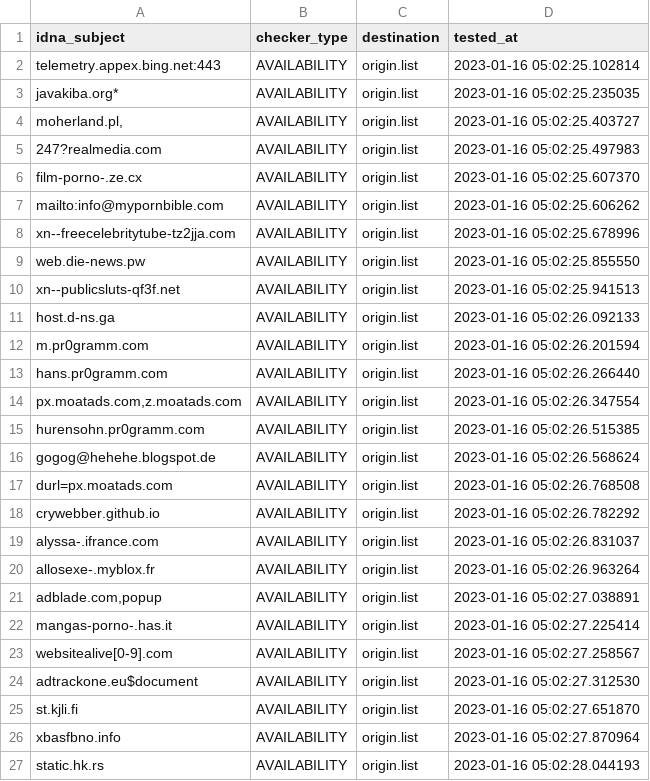
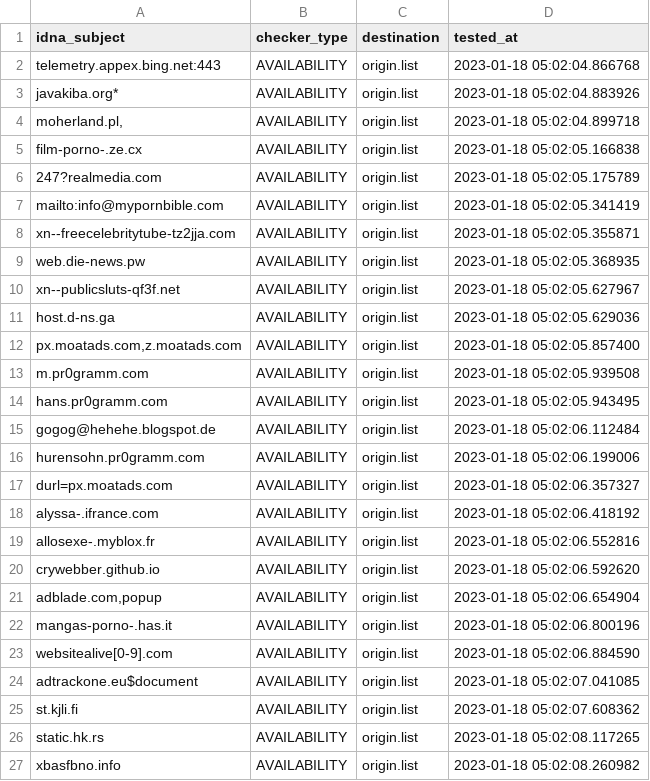
Before and after one commit to dead-hosts/repository-structure, a CSV file: .pyfunceble/inactive.csv, drawn as a sheet.

```diff
--- a/.pyfunceble/inactive.csv
+++ b/.pyfunceble/inactive.csv
@@ -1,27 +1,27 @@
 idna_subject,checker_type,destination,tested_at
-telemetry.appex.bing.net:443,AVAILABILITY,origin.list,2023-01-16 05:02:25.102814
-javakiba.org*,AVAILABILITY,origin.list,2023-01-16 05:02:25.235035
-"moherland.pl,",AVAILABILITY,origin.list,2023-01-16 05:02:25.403727
-247?realmedia.com,AVAILABILITY,origin.list,2023-01-16 05:02:25.497983
-film-porno-.ze.cx,AVAILABILITY,origin.list,2023-01-16 05:02:25.607370
-mailto:info@mypornbible.com,AVAILABILITY,origin.list,2023-01-16 05:02:25.606262
-xn--freecelebritytube-tz2jja.com,AVAILABILITY,origin.list,2023-01-16 05:02:25.678996
-web.die-news.pw,AVAILABILITY,origin.list,2023-01-16 05:02:25.855550
-xn--publicsluts-qf3f.net,AVAILABILITY,origin.list,2023-01-16 05:02:25.941513
-host.d-ns.ga,AVAILABILITY,origin.list,2023-01-16 05:02:26.092133
-m.pr0gramm.com,AVAILABILITY,origin.list,2023-01-16 05:02:26.201594
-hans.pr0gramm.com,AVAILABILITY,origin.list,2023-01-16 05:02:26.266440
-"px.moatads.com,z.moatads.com",AVAILABILITY,origin.list,2023-01-16 05:02:26.347554
-hurensohn.pr0gramm.com,AVAILABILITY,origin.list,2023-01-16 05:02:26.515385
-gogog@hehehe.blogspot.de,AVAILABILITY,origin.list,2023-01-16 05:02:26.568624
-durl=px.moatads.com,AVAILABILITY,origin.list,2023-01-16 05:02:26.768508
-crywebber.github.io,AVAILABILITY,origin.list,2023-01-16 05:02:26.782292
-alyssa-.ifrance.com,AVAILABILITY,origin.list,2023-01-16 05:02:26.831037
-allosexe-.myblox.fr,AVAILABILITY,origin.list,2023-01-16 05:02:26.963264
-"adblade.com,popup",AVAILABILITY,origin.list,2023-01-16 05:02:27.038891
-mangas-porno-.has.it,AVAILABILITY,origin.list,2023-01-16 05:02:27.225414
-websitealive[0-9].com,AVAILABILITY,origin.list,2023-01-16 05:02:27.258567
-adtrackone.eu$document,AVAILABILITY,origin.list,2023-01-16 05:02:27.312530
-st.kjli.fi,AVAILABILITY,origin.list,2023-01-16 05:02:27.651870
-xbasfbno.info,AVAILABILITY,origin.list,2023-01-16 05:02:27.870964
-static.hk.rs,AVAILABILITY,origin.list,2023-01-16 05:02:28.044193
+telemetry.appex.bing.net:443,AVAILABILITY,origin.list,2023-01-18 05:02:04.866768
+javakiba.org*,AVAILABILITY,origin.list,2023-01-18 05:02:04.883926
+"moherland.pl,",AVAILABILITY,origin.list,2023-01-18 05:02:04.899718
+film-porno-.ze.cx,AVAILABILITY,origin.list,2023-01-18 05:02:05.166838
+247?realmedia.com,AVAILABILITY,origin.list,2023-01-18 05:02:05.175789
+mailto:info@mypornbible.com,AVAILABILITY,origin.list,2023-01-18 05:02:05.341419
+xn--freecelebritytube-tz2jja.com,AVAILABILITY,origin.list,2023-01-18 05:02:05.355871
+web.die-news.pw,AVAILABILITY,origin.list,2023-01-18 05:02:05.368935
+xn--publicsluts-qf3f.net,AVAILABILITY,origin.list,2023-01-18 05:02:05.627967
+host.d-ns.ga,AVAILABILITY,origin.list,2023-01-18 05:02:05.629036
+"px.moatads.com,z.moatads.com",AVAILABILITY,origin.list,2023-01-18 05:02:05.857400
+m.pr0gramm.com,AVAILABILITY,origin.list,2023-01-18 05:02:05.939508
+hans.pr0gramm.com,AVAILABILITY,origin.list,2023-01-18 05:02:05.943495
+gogog@hehehe.blogspot.de,AVAILABILITY,origin.list,2023-01-18 05:02:06.112484
+hurensohn.pr0gramm.com,AVAILABILITY,origin.list,2023-01-18 05:02:06.199006
+durl=px.moatads.com,AVAILABILITY,origin.list,2023-01-18 05:02:06.357327
+alyssa-.ifrance.com,AVAILABILITY,origin.list,2023-01-18 05:02:06.418192
+allosexe-.myblox.fr,AVAILABILITY,origin.list,2023-01-18 05:02:06.552816
+crywebber.github.io,AVAILABILITY,origin.list,2023-01-18 05:02:06.592620
+"adblade.com,popup",AVAILABILITY,origin.list,2023-01-18 05:02:06.654904
+mangas-porno-.has.it,AVAILABILITY,origin.list,2023-01-18 05:02:06.800196
+websitealive[0-9].com,AVAILABILITY,origin.list,2023-01-18 05:02:06.884590
+adtrackone.eu$document,AVAILABILITY,origin.list,2023-01-18 05:02:07.041085
+st.kjli.fi,AVAILABILITY,origin.list,2023-01-18 05:02:07.608362
+static.hk.rs,AVAILABILITY,origin.list,2023-01-18 05:02:08.117265
+xbasfbno.info,AVAILABILITY,origin.list,2023-01-18 05:02:08.260982
```
Also changed, not shown: 10 other files.
